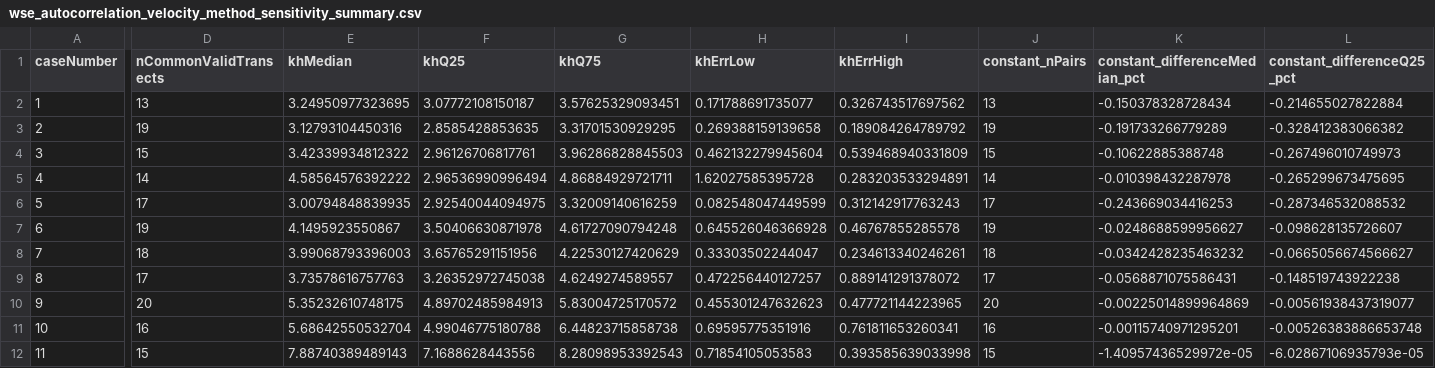
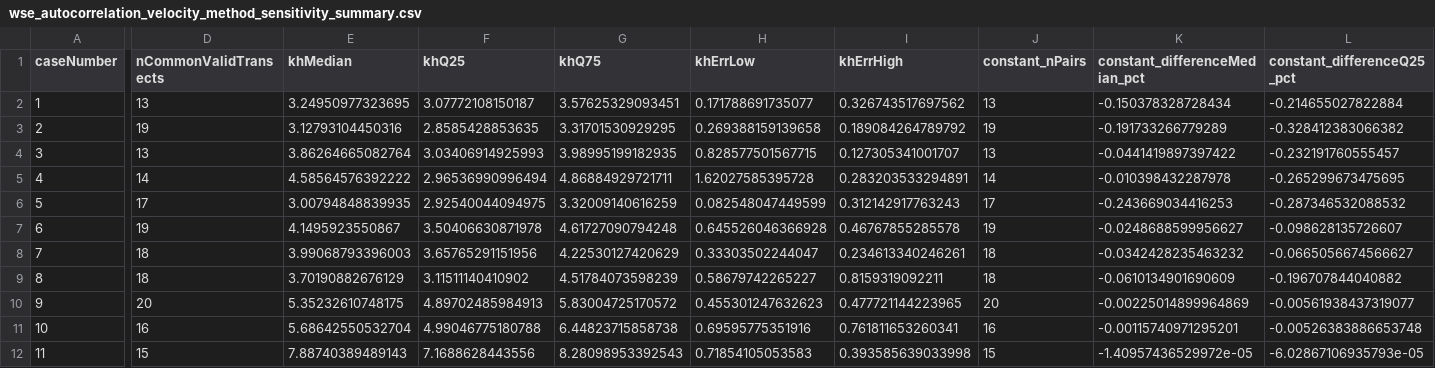
Before and after one commit to CatchmentSci/Water-surface-geometry-reconstruction, a CSV file: code/figures/figure_08/data/wse_autocorrelation_velocity_method_sensitivity_summary.csv, drawn as a sheet; only a part is shown, gaps mark what is left out; the diff covers the shown part only; the diff names each change by its address in the sheet, - before the commit and + after, or states it on an @@ line.

```diff
--- a/code/figures/figure_08/data/wse_autocorrelation_velocity_method_sensitivity_summary.csv
+++ b/code/figures/figure_08/data/wse_autocorrelation_velocity_method_sensitivity_summary.csv
-D4 (nCommonValidTransects): 15
+D4 (nCommonValidTransects): 13
-E4 (khMedian): 3.42339934812322
+E4 (khMedian): 3.86264665082764
-F4 (khQ25): 2.96126706817761
+F4 (khQ25): 3.03406914925993
-G4 (khQ75): 3.96286828845503
+G4 (khQ75): 3.98995199182935
-H4 (khErrLow): 0.462132279945604
+H4 (khErrLow): 0.828577501567715
-I4 (khErrHigh): 0.539468940331809
+I4 (khErrHigh): 0.127305341001707
-J4 (constant_nPairs): 15
+J4 (constant_nPairs): 13
-K4 (constant_differenceMedian_pct): -0.10622885388748
+K4 (constant_differenceMedian_pct): -0.0441419897397422
-L4 (constant_differenceQ25_pct): -0.267496010749973
+L4 (constant_differenceQ25_pct): -0.232191760555457
-D9 (nCommonValidTransects): 17
+D9 (nCommonValidTransects): 18
-E9 (khMedian): 3.73578616757763
+E9 (khMedian): 3.70190882676129
-F9 (khQ25): 3.26352972745038
+F9 (khQ25): 3.11511140410902
-G9 (khQ75): 4.6249274589557
+G9 (khQ75): 4.51784073598239
-H9 (khErrLow): 0.472256440127257
+H9 (khErrLow): 0.58679742265227
-I9 (khErrHigh): 0.889141291378072
+I9 (khErrHigh): 0.8159319092211
-J9 (constant_nPairs): 17
+J9 (constant_nPairs): 18
-K9 (constant_differenceMedian_pct): -0.0568871075586431
+K9 (constant_differenceMedian_pct): -0.0610134901690609
-L9 (constant_differenceQ25_pct): -0.148519743922238
+L9 (constant_differenceQ25_pct): -0.196707844040882
```
Also changed, not shown: 78 edited cells elsewhere in this file, code/figures/figure_09/data/wse_autocorrelation_depth_root_audit.csv, code/figures/figure_09/data/wse_autocorrelation_uniform_linear_power_depth_summary.csv, 15 other files.
